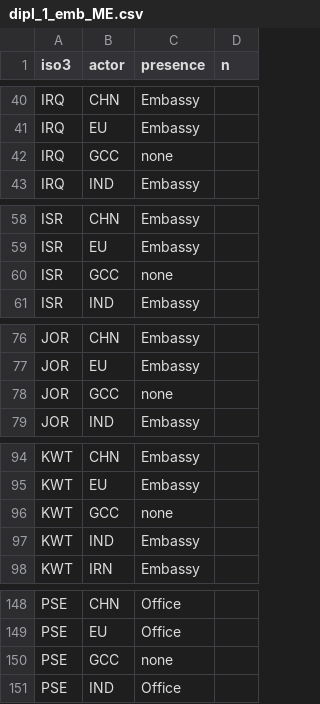
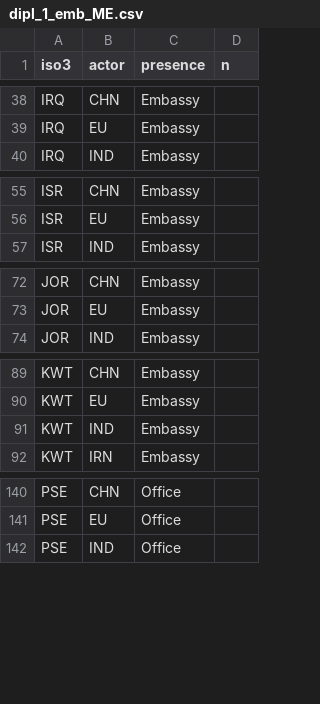
Before and after one commit to euissR/analysis_2026_05-Actors-in-the-MEA, a CSV file: data/dipl_1_emb_ME.csv, drawn as a sheet; only a part is shown, gaps mark what is left out; the diff covers the shown part only; the diff names each change by its address in the sheet, - before the commit and + after, or states it on an @@ line.

```diff
--- a/data/dipl_1_emb_ME.csv
+++ b/data/dipl_1_emb_ME.csv
-row 42: IRQ | GCC | none
-row 60: ISR | GCC | none
-row 78: JOR | GCC | none
-row 96: KWT | GCC | none
-row 150: PSE | GCC | none
```
Also changed, not shown: 8 removed rows and 4 edited cells elsewhere in this file, data/dipl_1_emb_AF.csv, 15 other files.
